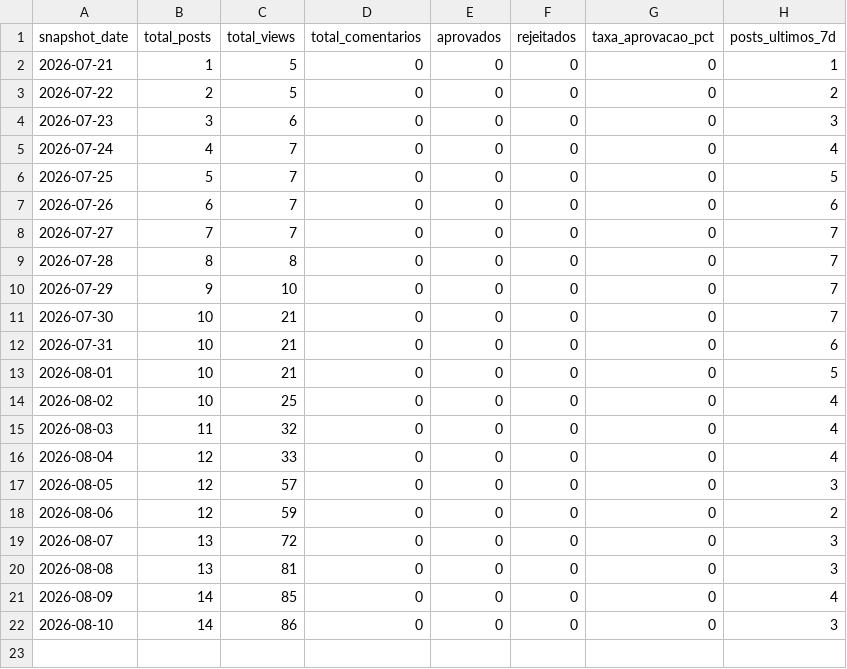
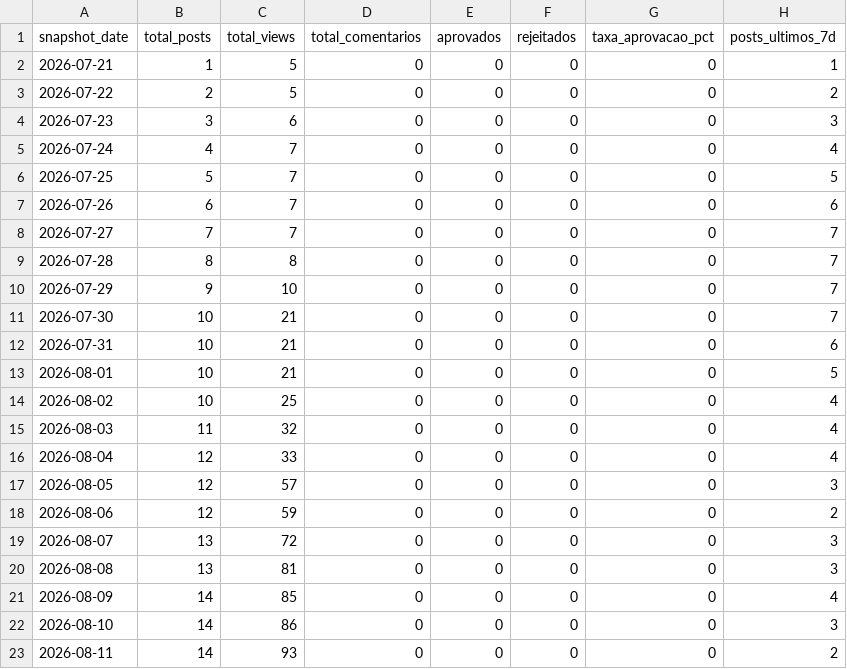
Before and after one commit to wellgois/blog_euprofessor, a CSV file: exports/blog/daily_snapshot.csv, drawn as a sheet.

Commit message:
export blog metrics 2026-08-11

```diff
--- a/exports/blog/daily_snapshot.csv
+++ b/exports/blog/daily_snapshot.csv
@@ -22 +22,2 @@ snapshot_date,total_posts,total_views,total_comentarios,aprovados,rejeitados,tax
 2026-08-10,14,86,0,0,0,0,3
+2026-08-11,14,93,0,0,0,0,2
```
Also changed, not shown: 2 other files.
